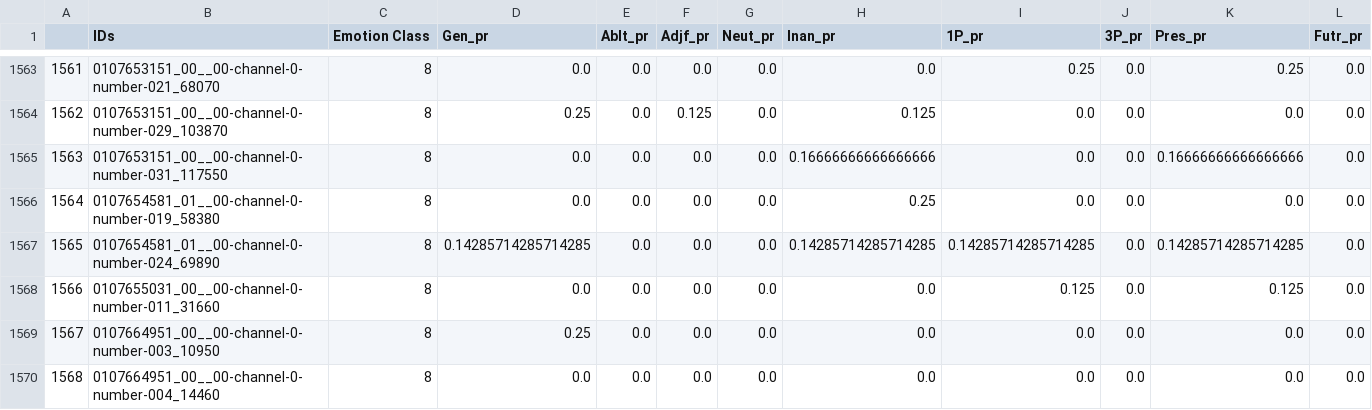
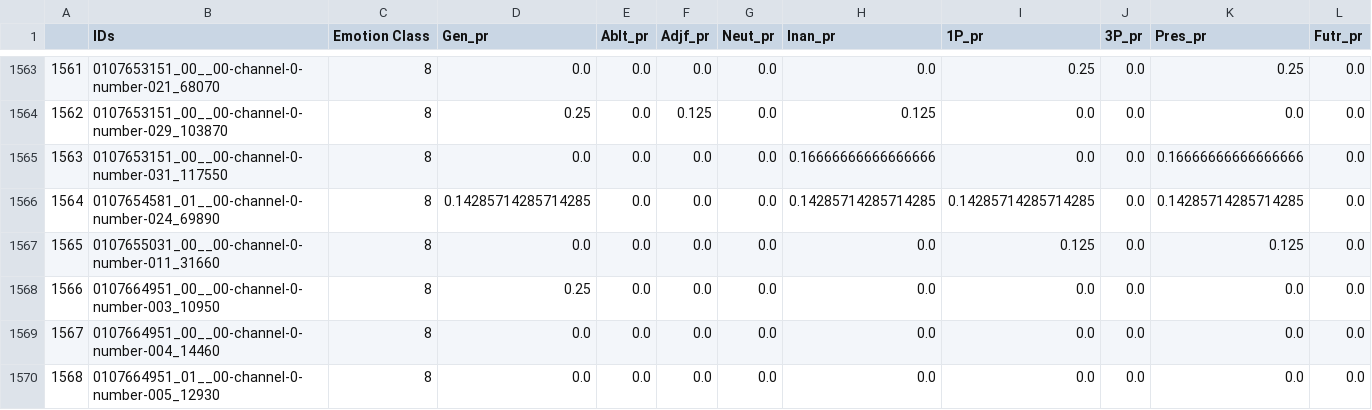
Before and after one commit to ZovutVanya/work_in_progress, a CSV file: gramm_DF.csv, drawn as a sheet; only a part is shown, gaps mark what is left out; the shorter side is filled out with more unchanged rows; removed rows and columns are numbered as before the commit, all else as after; rows hold the shown columns only; the diff covers the shown part only; the diff names each change by its address in the sheet, - before the commit and + after, or states it on an @@ line.

```diff
--- a/gramm_DF.csv
+++ b/gramm_DF.csv
-row 1566: 1564 | 0107654581_01__00-channel-0-number-019_58380 | 8 | 0.0 | 0.0 | 0.0 | 0.0 | 0.25 | 0.0 | 0.0 | 0.0 | 0.0
@@ column A renumbered from row 1566 down @@
```
Also changed, not shown: 9 removed rows elsewhere in this file, Ngrams_DF.csv, basic_metrics_DF.csv, 7 other files.
